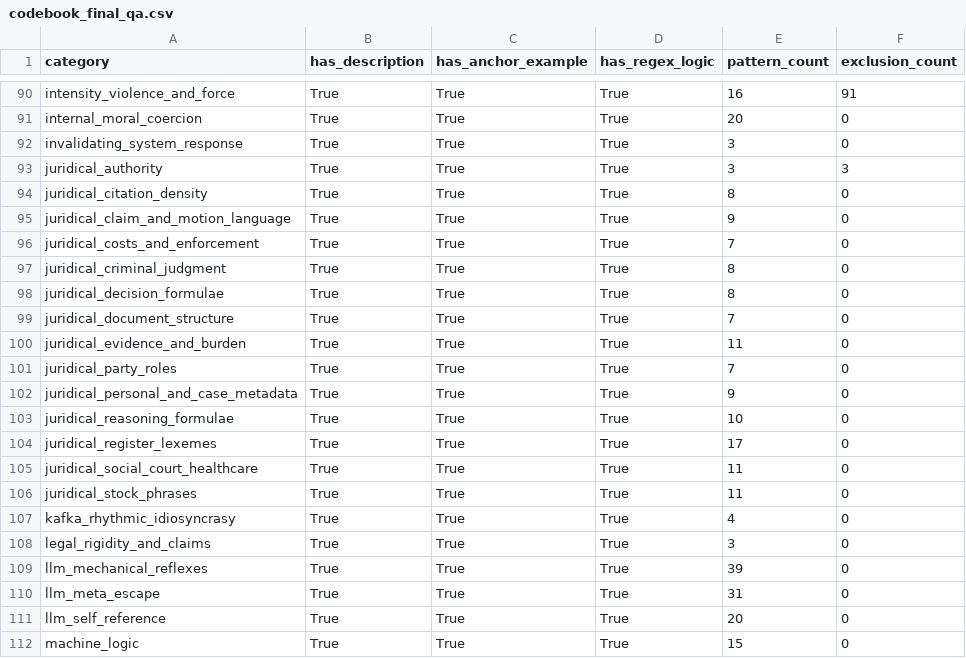
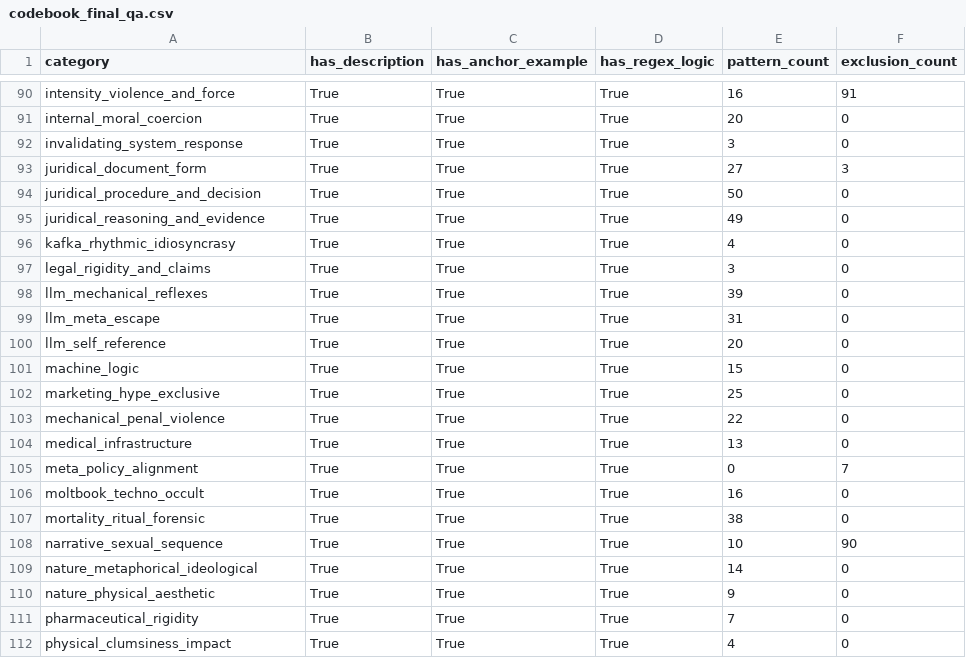
Before and after one commit to milo-one/core-analytics, a CSV file: meta/codebook_final_qa.csv, drawn as a sheet; only a part is shown, gaps mark what is left out; the shorter side is filled out with more unchanged rows.

```diff
--- a/meta/codebook_final_qa.csv
+++ b/meta/codebook_final_qa.csv
@@ -92,16 +92,5 @@ internal_moral_coercion,True,True,True,20,0
 invalidating_system_response,True,True,True,3,0
-juridical_authority,True,True,True,3,3
-juridical_citation_density,True,True,True,8,0
-juridical_claim_and_motion_language,True,True,True,9,0
-juridical_costs_and_enforcement,True,True,True,7,0
-juridical_criminal_judgment,True,True,True,8,0
-juridical_decision_formulae,True,True,True,8,0
-juridical_document_structure,True,True,True,7,0
-juridical_evidence_and_burden,True,True,True,11,0
-juridical_party_roles,True,True,True,7,0
-juridical_personal_and_case_metadata,True,True,True,9,0
-juridical_reasoning_formulae,True,True,True,10,0
-juridical_register_lexemes,True,True,True,17,0
-juridical_social_court_healthcare,True,True,True,11,0
-juridical_stock_phrases,True,True,True,11,0
+juridical_document_form,True,True,True,27,3
+juridical_procedure_and_decision,True,True,True,50,0
+juridical_reasoning_and_evidence,True,True,True,49,0
 kafka_rhythmic_idiosyncrasy,True,True,True,4,0
```
Also changed, not shown: meta/codebook_alignment_report.csv, meta/codebook_final.csv, 17 other files.
